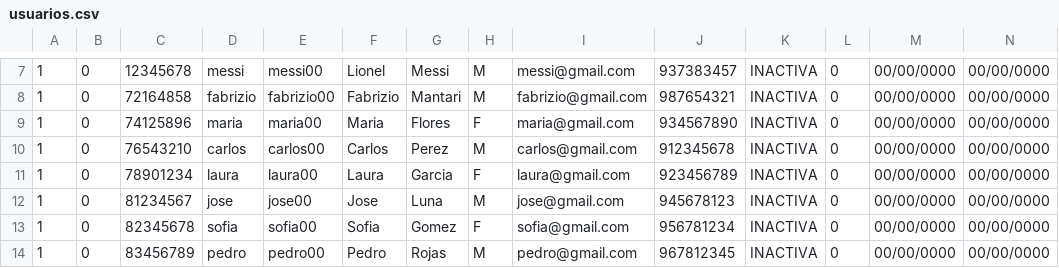
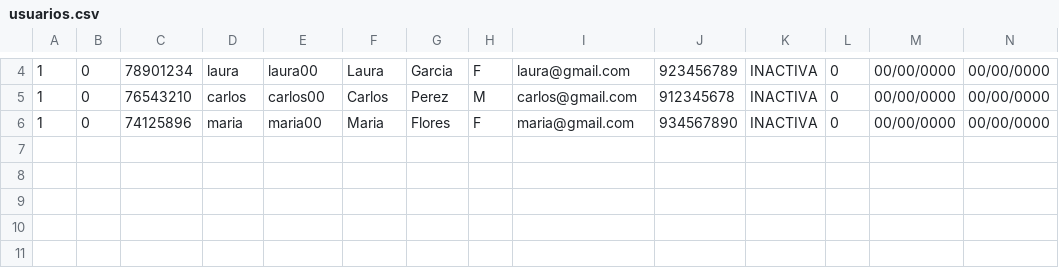
Before and after one commit to andremelzc/libreria_ghibli, a CSV file: usuarios.csv, drawn as a sheet; only a part is shown, gaps mark what is left out; the diff covers the shown part only.

```diff
--- a/usuarios.csv
+++ b/usuarios.csv
@@ -7,8 +4,3 @@
-1,0,12345678,messi,messi00,Lionel,Messi,M,messi@gmail.com,937383457,INACTIVA,0,00/00/0000,00/00/0000
-1,0,72164858,fabrizio,fabrizio00,Fabrizio,Mantari,M,fabrizio@gmail.com,987654321,INACTIVA,0,00/00/0000,00/00/0000
+1,0,78901234,laura,laura00,Laura,Garcia,F,laura@gmail.com,923456789,INACTIVA,0,00/00/0000,00/00/0000
+1,0,76543210,carlos,carlos00,Carlos,Perez,M,carlos@gmail.com,912345678,INACTIVA,0,00/00/0000,00/00/0000
 1,0,74125896,maria,maria00,Maria,Flores,F,maria@gmail.com,934567890,INACTIVA,0,00/00/0000,00/00/0000
-1,0,76543210,carlos,carlos00,Carlos,Perez,M,carlos@gmail.com,912345678,INACTIVA,0,00/00/0000,00/00/0000
-1,0,78901234,laura,laura00,Laura,Garcia,F,laura@gmail.com,923456789,INACTIVA,0,00/00/0000,00/00/0000
-1,0,81234567,jose,jose00,Jose,Luna,M,jose@gmail.com,945678123,INACTIVA,0,00/00/0000,00/00/0000
-1,0,82345678,sofia,sofia00,Sofia,Gomez,F,sofia@gmail.com,956781234,INACTIVA,0,00/00/0000,00/00/0000
-1,0,83456789,pedro,pedro00,Pedro,Rojas,M,pedro@gmail.com,967812345,INACTIVA,0,00/00/0000,00/00/0000
```
Also changed, not shown: 3 removed rows and 22 edited cells elsewhere in this file, 1 other file.
